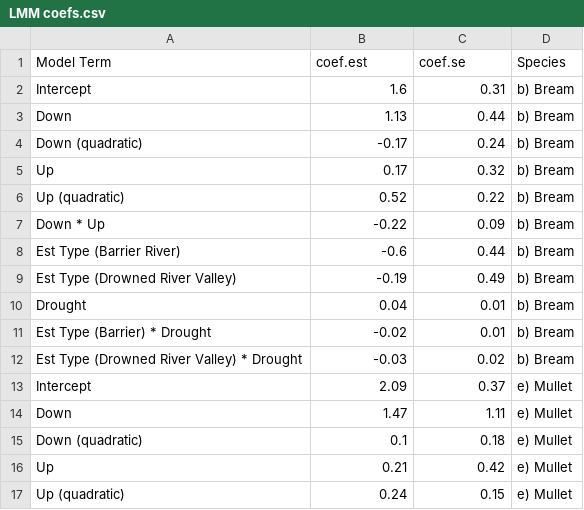
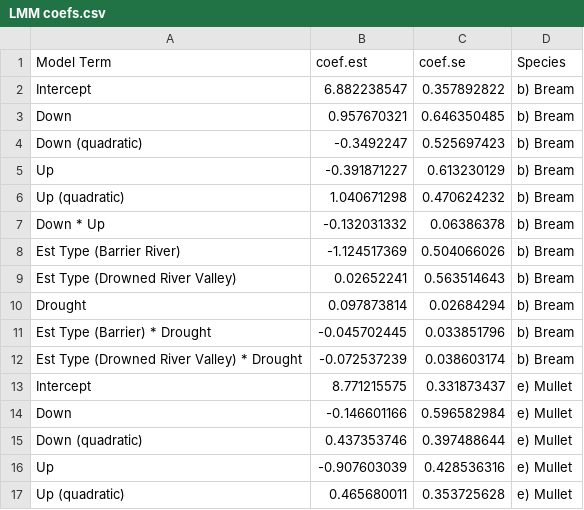
Before and after one commit to HaydenSchilling/Wind-and-Fisheries, a CSV file: Data/LMM coefs.csv, drawn as a sheet; only a part is shown; the diff covers the shown part only.

Commit message:
CPUE Modelling Finalised

```diff
--- a/Data/LMM coefs.csv
+++ b/Data/LMM coefs.csv
@@ -1,17 +1,17 @@
 Model Term,coef.est,coef.se,Species
-Intercept,1.6,0.31,b) Bream
-Down,1.13,0.44,b) Bream
-Down (quadratic),-0.17,0.24,b) Bream
-Up,0.17,0.32,b) Bream
-Up (quadratic),0.52,0.22,b) Bream
-Down * Up ,-0.22,0.09,b) Bream
-Est Type (Barrier River),-0.6,0.44,b) Bream
-Est Type (Drowned River Valley),-0.19,0.49,b) Bream
-Drought,0.04,0.01,b) Bream
-Est Type (Barrier) * Drought,-0.02,0.01,b) Bream
-Est Type (Drowned River Valley) * Drought,-0.03,0.02,b) Bream
-Intercept,2.09,0.37,e) Mullet
-Down,1.47,1.11,e) Mullet
-Down (quadratic),0.1,0.18,e) Mullet
-Up,0.21,0.42,e) Mullet
-Up (quadratic),0.24,0.15,e) Mullet
+Intercept,6.882238547,0.357892822,b) Bream
+Down,0.957670321,0.646350485,b) Bream
+Down (quadratic),-0.3492247,0.525697423,b) Bream
+Up,-0.391871227,0.613230129,b) Bream
+Up (quadratic),1.040671298,0.470624232,b) Bream
+Down * Up ,-0.132031332,0.06386378,b) Bream
+Est Type (Barrier River),-1.124517369,0.504066026,b) Bream
+Est Type (Drowned River Valley),0.02652241,0.563514643,b) Bream
+Drought,0.097873814,0.02684294,b) Bream
+Est Type (Barrier) * Drought,-0.045702445,0.033851796,b) Bream
+Est Type (Drowned River Valley) * Drought,-0.072537239,0.038603174,b) Bream
+Intercept,8.771215575,0.331873437,e) Mullet
+Down,-0.146601166,0.596582984,e) Mullet
+Down (quadratic),0.437353746,0.397488644,e) Mullet
+Up,-0.907603039,0.428536316,e) Mullet
+Up (quadratic),0.465680011,0.353725628,e) Mullet
```
Also changed, not shown: 100 edited cells elsewhere in this file, 22 other files.
